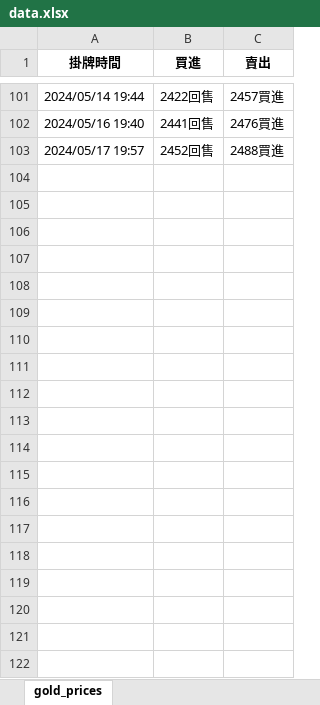
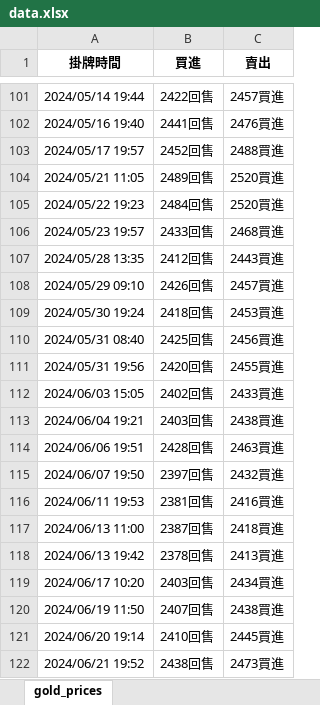
Before and after one commit to faulfish/faulfish, an Excel workbook: Excel/data.xlsx, sheet gold_prices, drawn as a sheet; only a part is shown, gaps mark what is left out; values as stored, in another font and other column widths than the file's, no borders; the diff covers the shown part only; the diff names each change by its address in the sheet, - before the commit and + after, or states it on an @@ line.

```diff
--- a/Excel/data.xlsx (sheet gold_prices)
+++ b/Excel/data.xlsx (sheet gold_prices)
+row 104: 2024/05/21 11:05 | 2489回售 | 2520買進
+row 105: 2024/05/22 19:23 | 2484回售 | 2520買進
+row 106: 2024/05/23 19:57 | 2433回售 | 2468買進
+row 107: 2024/05/28 13:35 | 2412回售 | 2443買進
+row 108: 2024/05/29 09:10 | 2426回售 | 2457買進
+row 109: 2024/05/30 19:24 | 2418回售 | 2453買進
+row 110: 2024/05/31 08:40 | 2425回售 | 2456買進
+row 111: 2024/05/31 19:56 | 2420回售 | 2455買進
+row 112: 2024/06/03 15:05 | 2402回售 | 2433買進
+row 113: 2024/06/04 19:21 | 2403回售 | 2438買進
+row 114: 2024/06/06 19:51 | 2428回售 | 2463買進
+row 115: 2024/06/07 19:50 | 2397回售 | 2432買進
+row 116: 2024/06/11 19:53 | 2381回售 | 2416買進
+row 117: 2024/06/13 11:00 | 2387回售 | 2418買進
+row 118: 2024/06/13 19:42 | 2378回售 | 2413買進
+row 119: 2024/06/17 10:20 | 2403回售 | 2434買進
+row 120: 2024/06/19 11:50 | 2407回售 | 2438買進
+row 121: 2024/06/20 19:14 | 2410回售 | 2445買進
+row 122: 2024/06/21 19:52 | 2438回售 | 2473買進
```
Also changed, not shown: 117 added rows elsewhere in this sheet, Excel/hot_keywords.xlsx, Excel/reservoir_data.xlsx, 1 other file.
